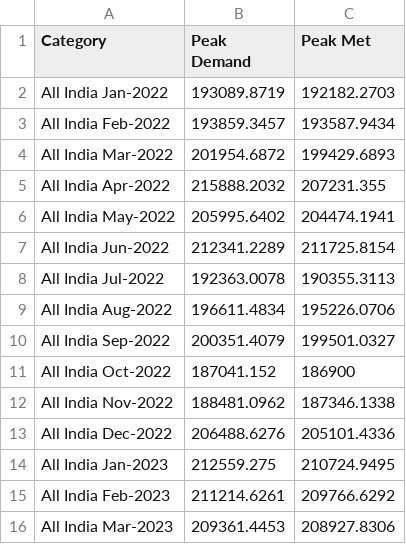
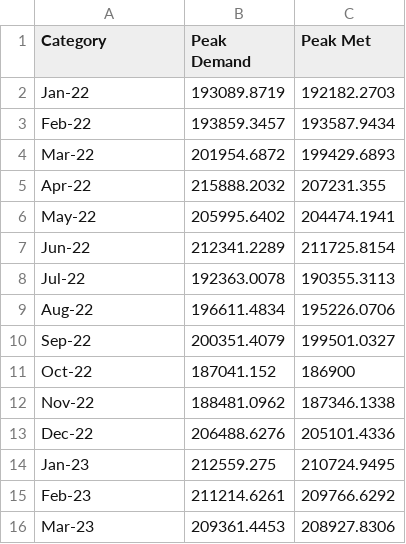
Before and after one commit to falcaozane/PBL-Technical-Paper, a CSV file: data.csv, drawn as a sheet.

```diff
--- a/data.csv
+++ b/data.csv
@@ -1,16 +1,16 @@
 Category,Peak Demand,Peak Met
- All India Jan-2022,193089.8719,192182.2703
- All India Feb-2022,193859.3457,193587.9434
- All India Mar-2022,201954.6872,199429.6893
- All India Apr-2022,215888.2032,207231.355
- All India May-2022,205995.6402,204474.1941
- All India Jun-2022,212341.2289,211725.8154
- All India Jul-2022,192363.0078,190355.3113
- All India Aug-2022,196611.4834,195226.0706
- All India Sep-2022,200351.4079,199501.0327
- All India Oct-2022,187041.152,186900
- All India Nov-2022,188481.0962,187346.1338
- All India Dec-2022,206488.6276,205101.4336
- All India Jan-2023,212559.275,210724.9495
- All India Feb-2023,211214.6261,209766.6292
- All India Mar-2023,209361.4453,208927.8306
+Jan-22,193089.8719,192182.2703
+Feb-22,193859.3457,193587.9434
+Mar-22,201954.6872,199429.6893
+Apr-22,215888.2032,207231.355
+May-22,205995.6402,204474.1941
+Jun-22,212341.2289,211725.8154
+Jul-22,192363.0078,190355.3113
+Aug-22,196611.4834,195226.0706
+Sep-22,200351.4079,199501.0327
+Oct-22,187041.152,186900
+Nov-22,188481.0962,187346.1338
+Dec-22,206488.6276,205101.4336
+Jan-23,212559.275,210724.9495
+Feb-23,211214.6261,209766.6292
+Mar-23,209361.4453,208927.8306
```
Also changed, not shown: 1 other file.
